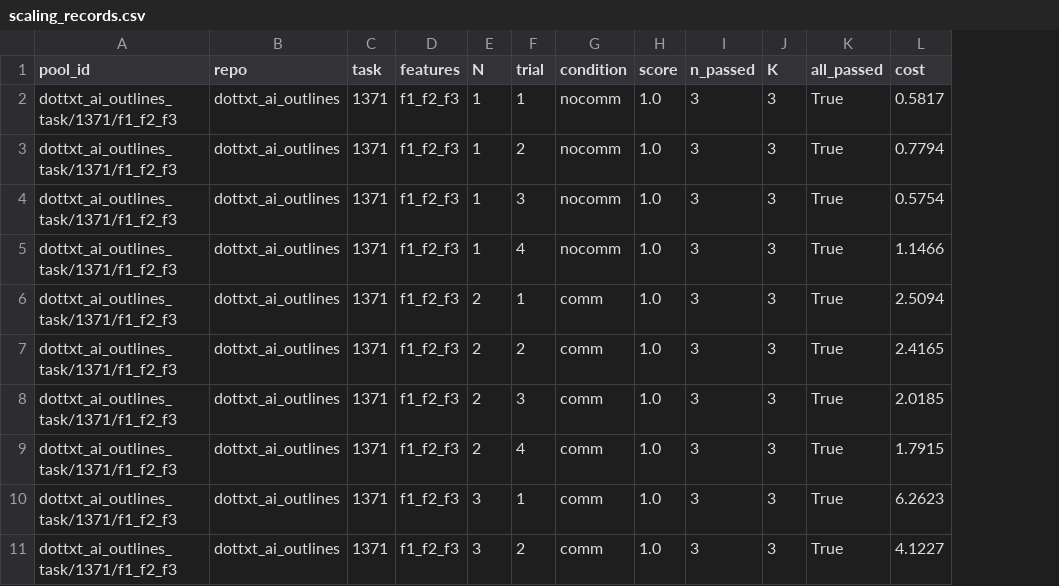
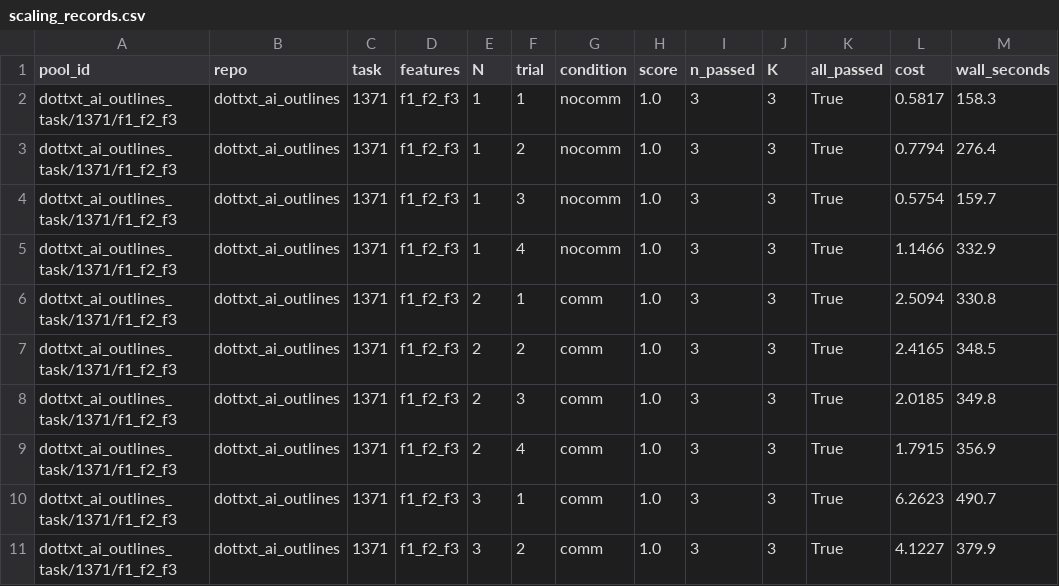
Before and after one commit to racso1999/CooperBench, a CSV file: masters_thesis/scaling_analysis/data/scaling_records.csv, drawn as a sheet; only a part is shown; the diff names each change by its address in the sheet, - before the commit and + after, or states it on an @@ line.

```diff
--- a/masters_thesis/scaling_analysis/data/scaling_records.csv
+++ b/masters_thesis/scaling_analysis/data/scaling_records.csv
+column M (wall_seconds), rows 2-11: 158.3 | 276.4 | 159.7 | 332.9 | 330.8 | 348.5 | 349.8 | 356.9 | 490.7 | 379.9
```
Also changed, not shown: 7 other files.
